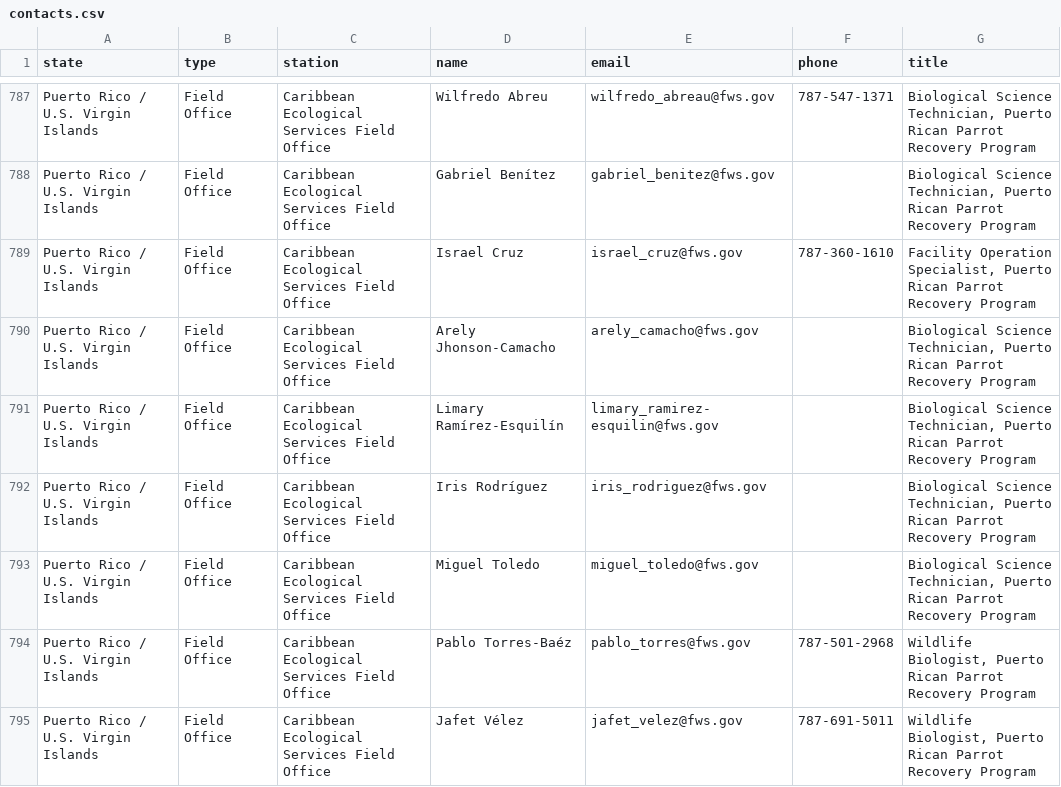
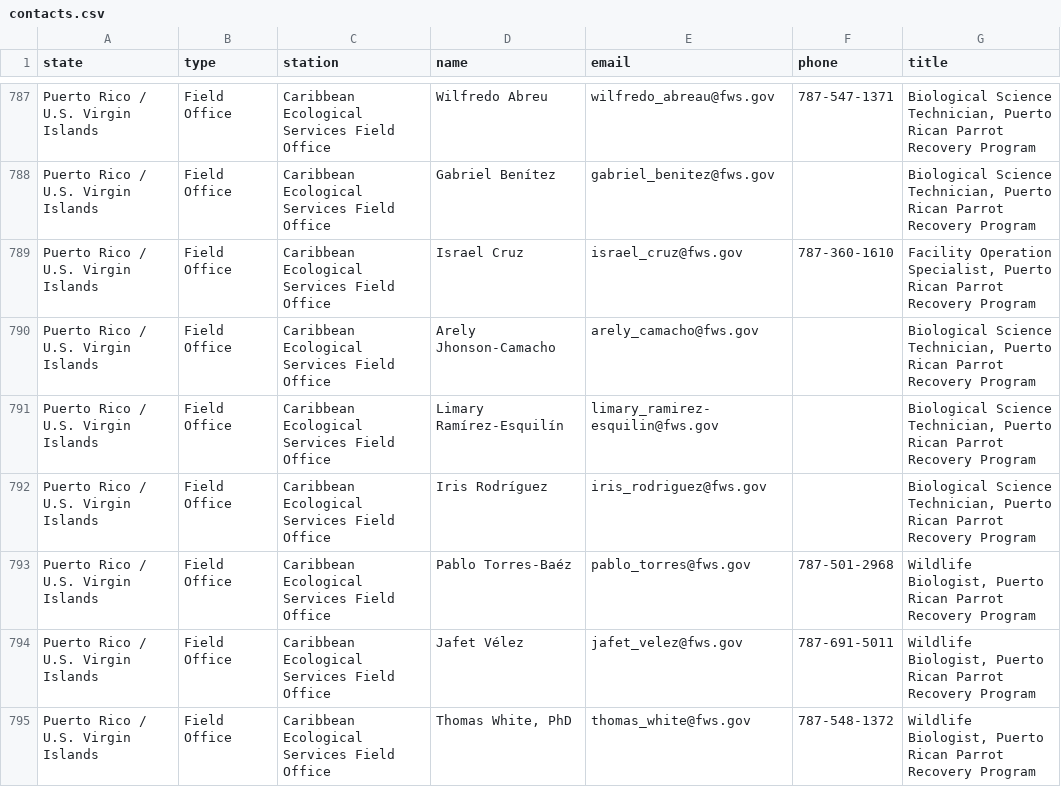
Before and after one commit to ktaylor63/southeast, a CSV file: src/data/contacts.csv, drawn as a sheet; only a part is shown, gaps mark what is left out; the shorter side is filled out with more unchanged rows.

Commit message:
Update Caribbean staff list due to retirement

```diff
--- a/src/data/contacts.csv
+++ b/src/data/contacts.csv
@@ -792,3 +792,2 @@ Puerto Rico / U.S. Virgin Islands,Field Office,Caribbean Ecological Services Fie
 Puerto Rico / U.S. Virgin Islands,Field Office,Caribbean Ecological Services Field Office,Iris Rodríguez,iris_rodriguez@fws.gov,,"Biological Science Technician, Puerto Rican Parrot Recovery Program"
-Puerto Rico / U.S. Virgin Islands,Field Office,Caribbean Ecological Services Field Office,Miguel Toledo,miguel_toledo@fws.gov,,"Biological Science Technician, Puerto Rican Parrot Recovery Program"
 Puerto Rico / U.S. Virgin Islands,Field Office,Caribbean Ecological Services Field Office,Pablo Torres-Baéz,pablo_torres@fws.gov,787-501-2968,"Wildlife Biologist, Puerto Rican Parrot Recovery Program"
```
